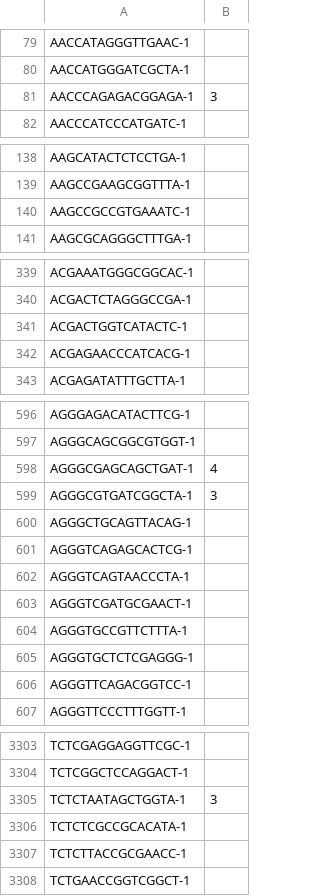
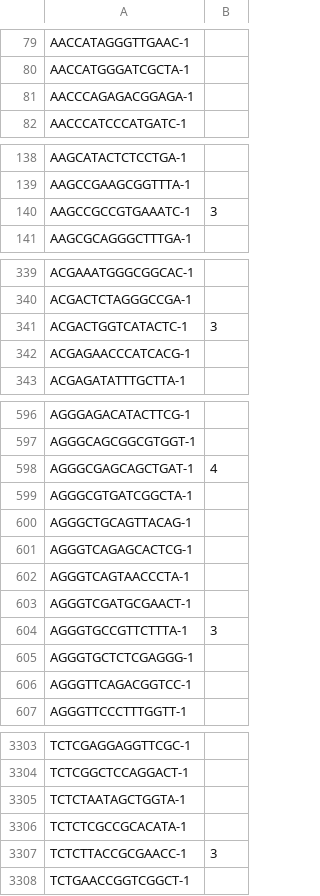
Before and after one commit to Noman1705088/ScribbleDom, a CSV file: Data/others/hbcb_A_1/manual_scribble.csv, drawn as a sheet; only a part is shown, gaps mark what is left out; the diff covers the shown part only.

```diff
--- a/Data/others/hbcb_A_1/manual_scribble.csv
+++ b/Data/others/hbcb_A_1/manual_scribble.csv
@@ -80,3 +80,3 @@ AACCATAGGGTTGAAC-1,
 AACCATGGGATCGCTA-1,
-AACCCAGAGACGGAGA-1,3
+AACCCAGAGACGGAGA-1,
 AACCCATCCCATGATC-1,
@@ -139,3 +139,3 @@ AAGCATACTCTCCTGA-1,
 AAGCCGAAGCGGTTTA-1,
-AAGCCGCCGTGAAATC-1,
+AAGCCGCCGTGAAATC-1,3
 AAGCGCAGGGCTTTGA-1,
@@ -340,3 +340,3 @@ ACGAAATGGGCGGCAC-1,
 ACGACTCTAGGGCCGA-1,
-ACGACTGGTCATACTC-1,
+ACGACTGGTCATACTC-1,3
 ACGAGAACCCATCACG-1,
@@ -598,3 +598,3 @@ AGGGCAGCGGCGTGGT-1,
 AGGGCGAGCAGCTGAT-1,4
-AGGGCGTGATCGGCTA-1,3
+AGGGCGTGATCGGCTA-1,
 AGGGCTGCAGTTACAG-1,
@@ -603,3 +603,3 @@ AGGGTCAGTAACCCTA-1,
 AGGGTCGATGCGAACT-1,
-AGGGTGCCGTTCTTTA-1,
+AGGGTGCCGTTCTTTA-1,3
 AGGGTGCTCTCGAGGG-1,
@@ -3304,5 +3304,5 @@ TCTCGAGGAGGTTCGC-1,
 TCTCGGCTCCAGGACT-1,
-TCTCTAATAGCTGGTA-1,3
+TCTCTAATAGCTGGTA-1,
 TCTCTCGCCGCACATA-1,
-TCTCTTACCGCGAACC-1,
+TCTCTTACCGCGAACC-1,3
 TCTGAACCGGTCGGCT-1,
```
Also changed, not shown: 31 edited cells elsewhere in this file, 3 other files.
